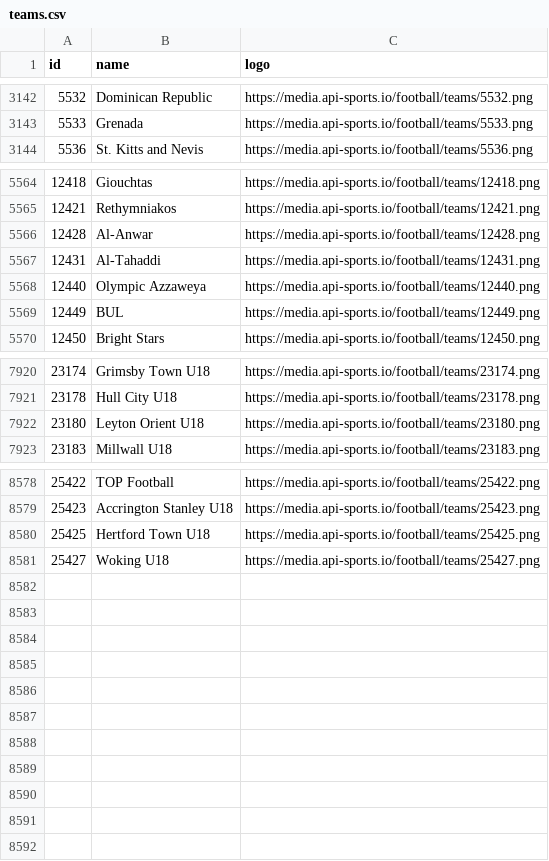
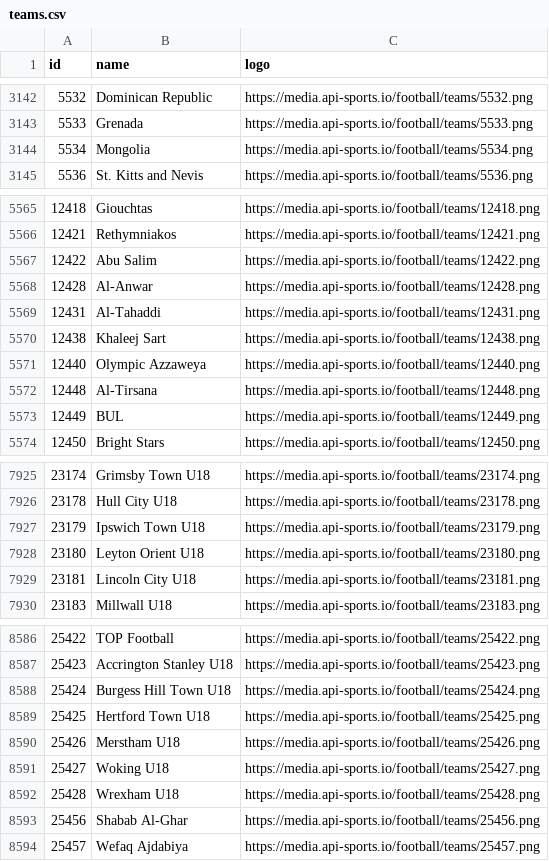
Before and after one commit to SebWae/football-api-data, a CSV file: data/teams.csv, drawn as a sheet; only a part is shown, gaps mark what is left out; the diff covers the shown part only.

```diff
--- a/data/teams.csv
+++ b/data/teams.csv
@@ -3143,2 +3143,3 @@ id,name,logo
 5533,Grenada,https://media.api-sports.io/football/teams/5533.png
+5534,Mongolia,https://media.api-sports.io/football/teams/5534.png
 5536,St. Kitts and Nevis,https://media.api-sports.io/football/teams/5536.png
@@ -5565,5 +5566,8 @@ id,name,logo
 12421,Rethymniakos,https://media.api-sports.io/football/teams/12421.png
+12422,Abu Salim,https://media.api-sports.io/football/teams/12422.png
 12428,Al-Anwar,https://media.api-sports.io/football/teams/12428.png
 12431,Al-Tahaddi,https://media.api-sports.io/football/teams/12431.png
+12438,Khaleej Sart,https://media.api-sports.io/football/teams/12438.png
 12440,Olympic Azzaweya,https://media.api-sports.io/football/teams/12440.png
+12448,Al-Tirsana,https://media.api-sports.io/football/teams/12448.png
 12449,BUL,https://media.api-sports.io/football/teams/12449.png
@@ -7921,3 +7926,5 @@ id,name,logo
 23178,Hull City U18,https://media.api-sports.io/football/teams/23178.png
+23179,Ipswich Town U18,https://media.api-sports.io/football/teams/23179.png
 23180,Leyton Orient U18,https://media.api-sports.io/football/teams/23180.png
+23181,Lincoln City U18,https://media.api-sports.io/football/teams/23181.png
 23183,Millwall U18,https://media.api-sports.io/football/teams/23183.png
@@ -8579,3 +8587,8 @@ id,name,logo
 25423,Accrington Stanley U18,https://media.api-sports.io/football/teams/25423.png
+25424,Burgess Hill Town U18,https://media.api-sports.io/football/teams/25424.png
 25425,Hertford Town U18,https://media.api-sports.io/football/teams/25425.png
+25426,Merstham U18,https://media.api-sports.io/football/teams/25426.png
 25427,Woking U18,https://media.api-sports.io/football/teams/25427.png
+25428,Wrexham U18,https://media.api-sports.io/football/teams/25428.png
+25456,Shabab Al-Ghar,https://media.api-sports.io/football/teams/25456.png
+25457,Wefaq Ajdabiya,https://media.api-sports.io/football/teams/25457.png
```
Also changed, not shown: 2 added rows elsewhere in this file, data/fixtures_selected.csv, 1 other file.
